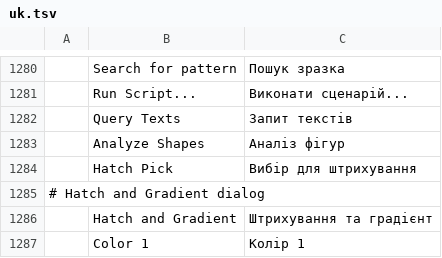
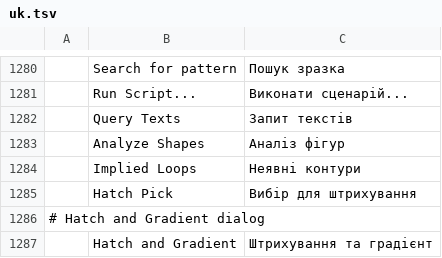
Before and after one commit to 0x-fork/cadcraft, a TSV file: crates/ui-egui/src/i18n/uk.tsv, drawn as a sheet; only a part is shown, gaps mark what is left out; the shorter side is filled out with more unchanged rows; the diff names each change by its address in the sheet, - before the commit and + after, or states it on an @@ line.

```diff
--- a/crates/ui-egui/src/i18n/uk.tsv
+++ b/crates/ui-egui/src/i18n/uk.tsv
+row 1284:  | Implied Loops | Неявні контури
```
Also changed, not shown: 4 other files.
